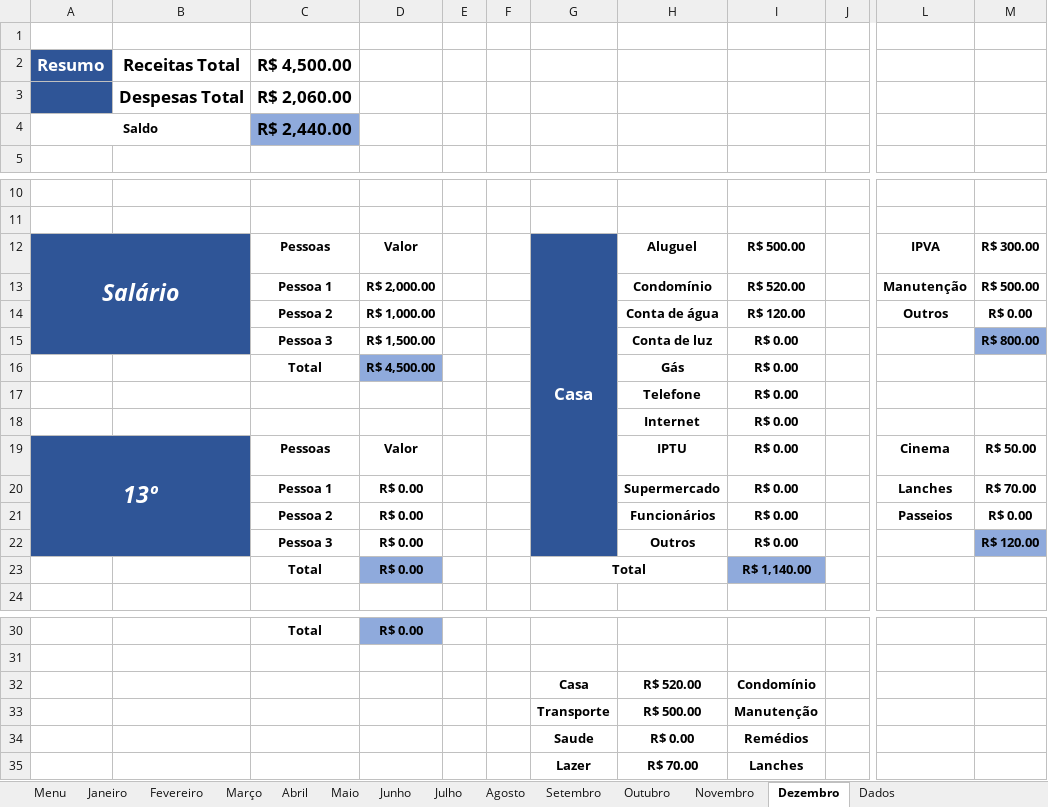
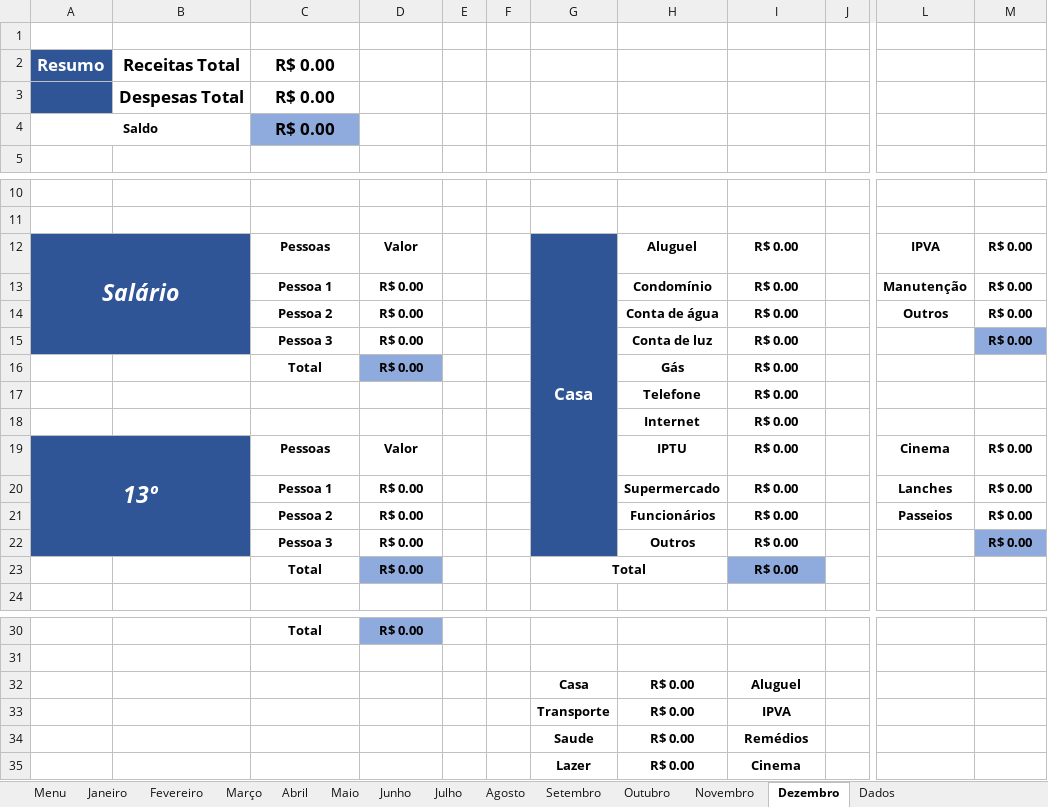
Before and after one commit to hugodevelopment/Excel-Estudos, an Excel workbook: Planilha Controle(Instagram)/Planilha controle(final).xlsx, sheet Dezembro, drawn as a sheet; only a part is shown, gaps mark what is left out; values as stored, in another font and other column widths than the file's, no borders; charts and pictures and conditional formats and table styles not drawn; the diff names each change by its address in the sheet, - before the commit and + after, or states it on an @@ line.

```diff
--- a/Planilha Controle(Instagram)/Planilha controle(final).xlsx (sheet Dezembro)
+++ b/Planilha Controle(Instagram)/Planilha controle(final).xlsx (sheet Dezembro)
-C2: R$ 4,500.00
+C2: R$ 0.00
-C3: R$ 2,060.00
+C3: R$ 0.00
-C4: R$ 2,440.00
+C4: R$ 0.00
-I12: R$ 500.00
+I12: R$ 0.00
-M12: R$ 300.00
+M12: R$ 0.00
-D13: R$ 2,000.00
+D13: R$ 0.00
-I13: R$ 520.00
+I13: R$ 0.00
-M13: R$ 500.00
+M13: R$ 0.00
-D14: R$ 1,000.00
+D14: R$ 0.00
-I14: R$ 120.00
+I14: R$ 0.00
-D15: R$ 1,500.00
+D15: R$ 0.00
-M15: R$ 800.00
+M15: R$ 0.00
-D16: R$ 4,500.00
+D16: R$ 0.00
-M19: R$ 50.00
+M19: R$ 0.00
-M20: R$ 70.00
+M20: R$ 0.00
-M22: R$ 120.00
+M22: R$ 0.00
-I23: R$ 1,140.00
+I23: R$ 0.00
-H32: R$ 520.00
+H32: R$ 0.00
-I32: Condomínio
+I32: Aluguel
-H33: R$ 500.00
+H33: R$ 0.00
-I33: Manutenção
+I33: IPVA
-H35: R$ 70.00
+H35: R$ 0.00
-I35: Lanches
+I35: Cinema
```
Also changed, not shown: sheet Dados, sheet Janeiro, sheet Julho, sheet Agosto, sheet Setembro, sheet Novembro, 5 more sheets, charts or pictures, 1 other file.
